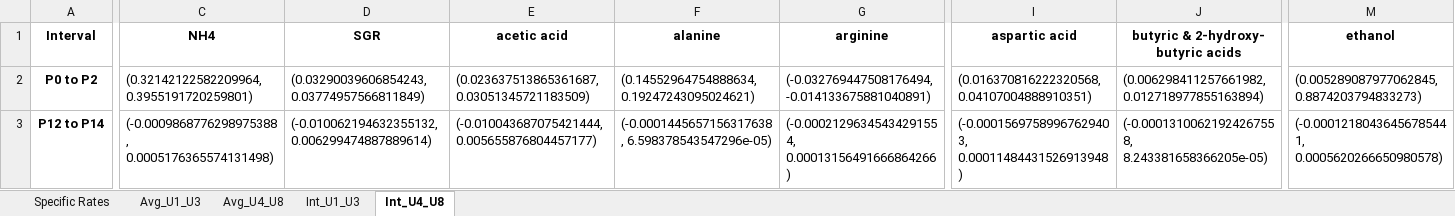
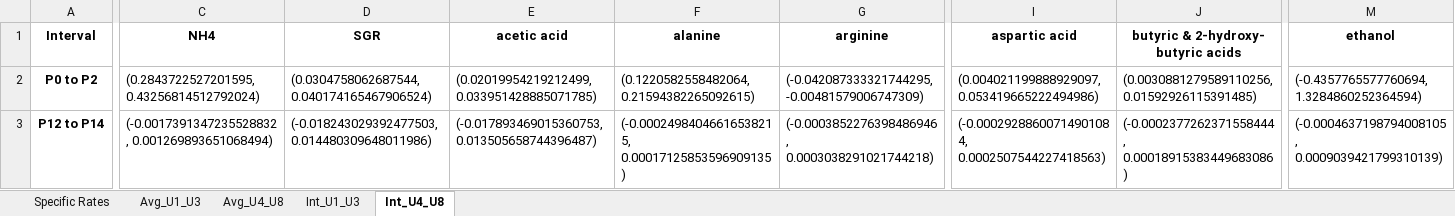
Before and after one commit to LewisLabUCSD/iCHO3K, an Excel workbook: Data/ZeLa Data/specific_rates_R.xlsx, sheet Int_U4_U8, drawn as a sheet; only a part is shown, gaps mark what is left out; values as stored, in another font and other column widths than the file's, no borders; the diff covers the shown part only; the diff names each change by its address in the sheet, - before the commit and + after, or states it on an @@ line.

```diff
--- a/Data/ZeLa Data/specific_rates_R.xlsx (sheet Int_U4_U8)
+++ b/Data/ZeLa Data/specific_rates_R.xlsx (sheet Int_U4_U8)
-C2 (NH4): (0.32142122582209964, 0.3955191720259801)
+C2 (NH4): (0.2843722527201595, 0.43256814512792024)
-D2 (SGR): (0.03290039606854243, 0.03774957566811849)
+D2 (SGR): (0.0304758062687544, 0.040174165467906524)
-E2 (acetic acid): (0.023637513865361687, 0.03051345721183509)
+E2 (acetic acid): (0.02019954219212499, 0.033951428885071785)
-F2 (alanine): (0.14552964754888634, 0.19247243095024621)
+F2 (alanine): (0.1220582558482064, 0.21594382265092615)
-G2 (arginine): (-0.032769447508176494, -0.014133675881040891)
+G2 (arginine): (-0.042087333321744295, -0.00481579006747309)
-I2 (aspartic acid): (0.016370816222320568, 0.04107004888910351)
+I2 (aspartic acid): (0.004021199888929097, 0.053419665222494986)
-J2: (0.006298411257661982, 0.012718977855163894)
+J2: (0.0030881279589110256, 0.01592926115391485)
-M2 (ethanol): (0.005289087977062845, 0.8874203794833273)
+M2 (ethanol): (-0.4357765577760694, 1.3284860252364594)
-C3 (NH4): (-0.0009868776298975388, 0.0005176365574131498)
+C3 (NH4): (-0.0017391347235528832, 0.001269893651068494)
-D3 (SGR): (-0.010062194632355132, 0.006299474887889614)
+D3 (SGR): (-0.018243029392477503, 0.014480309648011986)
-E3 (acetic acid): (-0.010043687075421444, 0.005655876804457177)
+E3 (acetic acid): (-0.017893469015360753, 0.013505658744396487)
-F3 (alanine): (-0.0001445657156317638, 6.598378543547296e-05)
+F3 (alanine): (-0.00024984046616538215, 0.00017125853596909135)
-G3 (arginine): (-0.00021296345434291554, 0.00013156491666864266)
+G3 (arginine): (-0.0003852276398486946, 0.0003038291021744218)
-I3 (aspartic acid): (-0.00015697589967629403, 0.00011484431526913948)
+I3 (aspartic acid): (-0.00029288600714901084, 0.0002507544227418563)
-J3: (-0.00013100621924267558, 8.243381658366205e-05)
+J3: (-0.0002377262371558444, 0.00018915383449683086)
-M3 (ethanol): (-0.00012180436456785441, 0.0005620266650980578)
+M3 (ethanol): (-0.0004637198794008105, 0.0009039421799310139)
```
Also changed, not shown: 187 edited cells elsewhere in this sheet, sheet Int_U1_U3, 4 other files.
